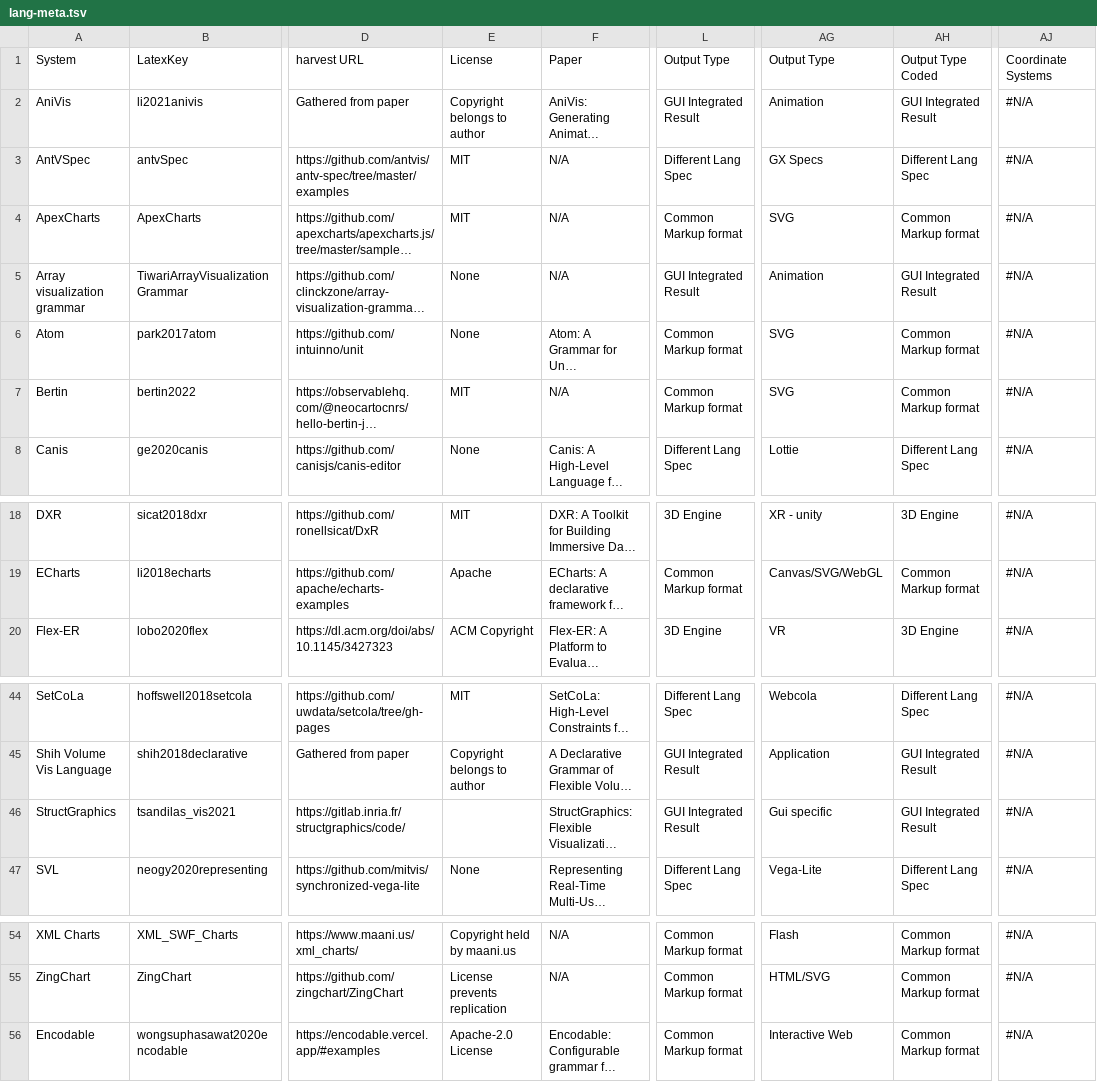
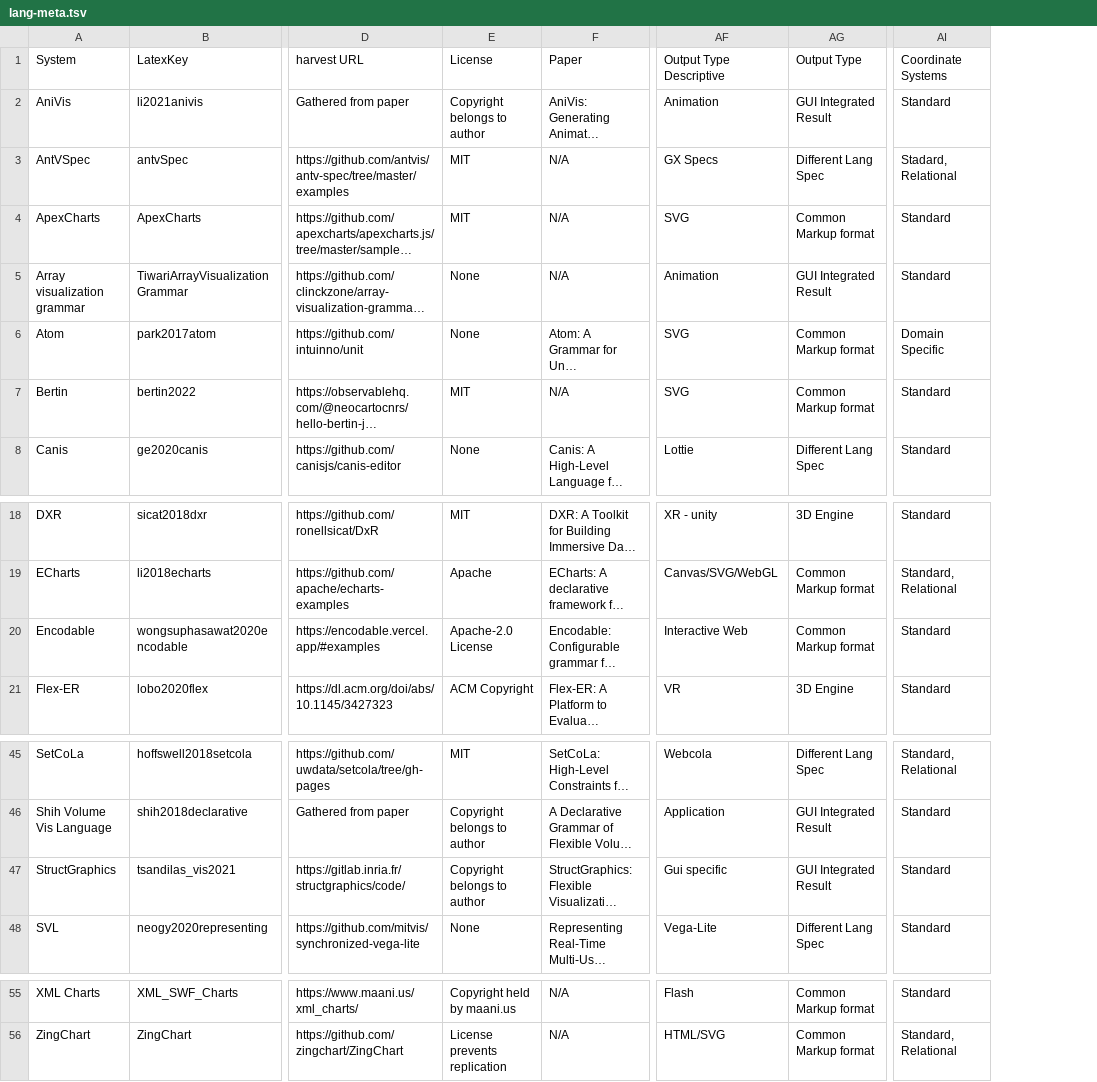
Before and after one commit to mcnuttandrew/no-grammar-supplement, a TSV file: public/lang-meta.tsv, drawn as a sheet; only a part is shown, gaps mark what is left out; long unchanged cells end in …; removed rows and columns are numbered as before the commit, all else as after; the diff names each change by its address in the sheet, - before the commit and + after, or states it on an @@ line.

```diff
--- a/public/lang-meta.tsv
+++ b/public/lang-meta.tsv
-column L, rows 1-8: Output Type | GUI Integrated Result | Different Lang Spec | Common Markup format | GUI Integrated Result | Common Markup format | Common Markup format | Different Lang Spec; rows 18-20: 3D Engine | Common Markup format | 3D Engine; rows 44-47: Different Lang Spec | GUI Integrated Result | GUI Integrated Result | Different Lang Spec; rows 54-55: Common Markup format | Common Markup format
-column AJ, rows 1-8: Coordinate Systems | #N/A | #N/A | #N/A | #N/A | #N/A | #N/A | #N/A; rows 18-20: all #N/A; rows 44-47: all #N/A; rows 54-55: #N/A | #N/A
+column AI, rows 1-8: Coordinate Systems | Standard | Stadard, Relational | Standard | Standard | Domain Specific | Standard | Standard; rows 18-19: Standard | Standard, Relational; row 21: Standard; rows 45-48: Standard, Relational | Standard | Standard | Standard; rows 55-56: Standard | Standard, Relational
-AF1: Output Type
+AF1: Output Type Descriptive
-AG1: Output Type Coded
+AG1: Output Type
@@ row 56 moved to row 20: Encodable @@
-E47: (empty)
+E47: Copyright belongs to author
```
Also changed, not shown: analysis-nbs/relationships.tsv, 1 other file.
